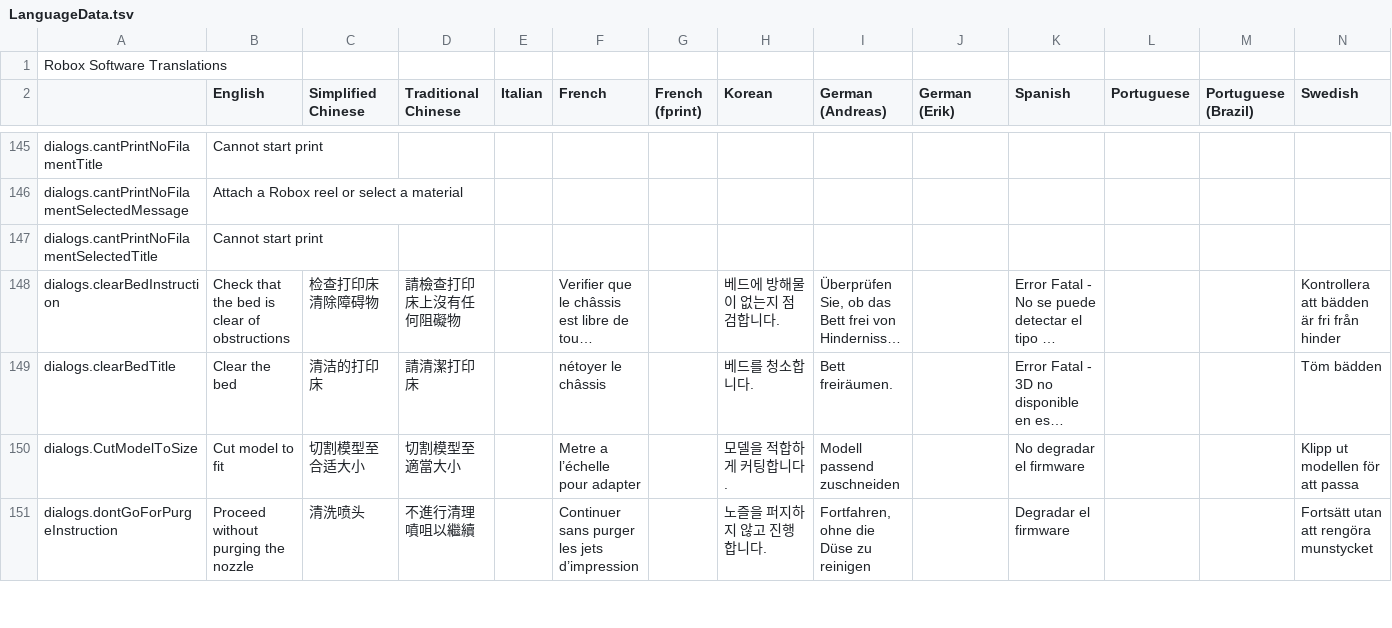
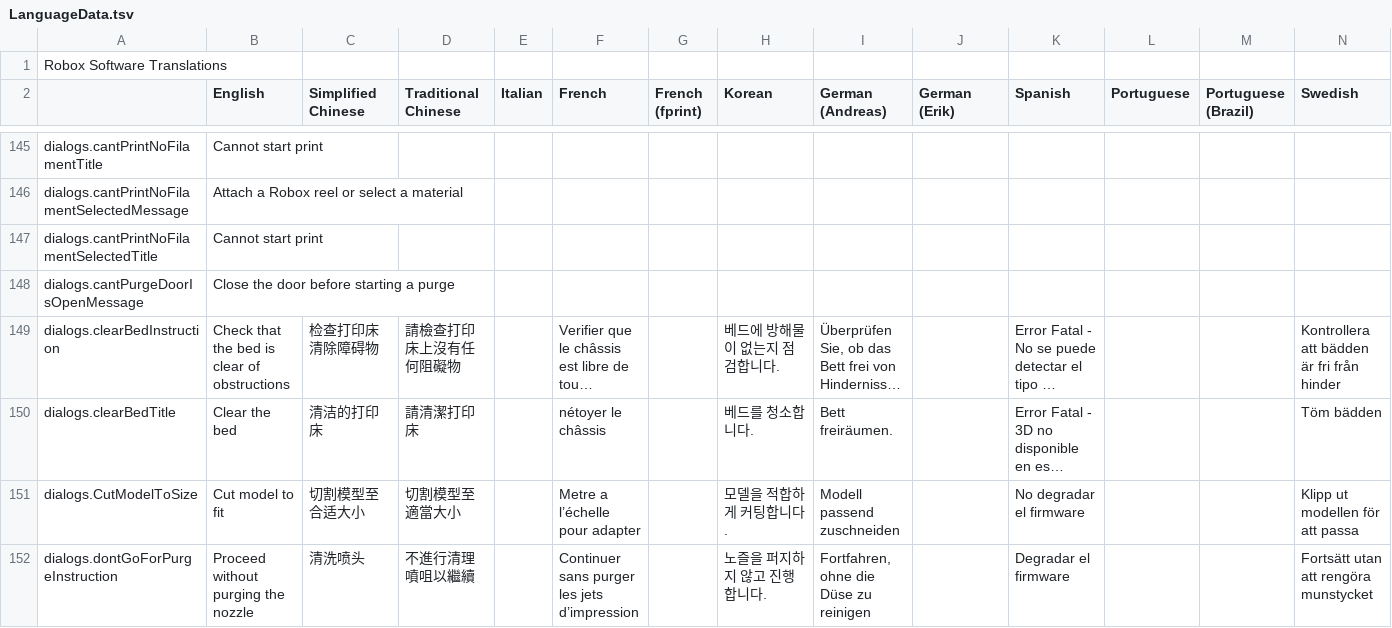
Before and after one commit to celsworthy/CELTechCore, a TSV file: src/main/java/celtech/resources/i18n/LanguageData.tsv, drawn as a sheet; only a part is shown, gaps mark what is left out; long unchanged cells end in …; rows hold the shown columns only; the diff covers the shown part only; the diff names each change by its address in the sheet, - before the commit and + after, or states it on an @@ line.

```diff
--- a/src/main/java/celtech/resources/i18n/LanguageData.tsv
+++ b/src/main/java/celtech/resources/i18n/LanguageData.tsv
+row 148: dialogs.cantPurgeDoorIsOpenMessage | Close the door before starting a purge
```
Also changed, not shown: 9 added rows and 13 edited cells elsewhere in this file, 18 other files.
